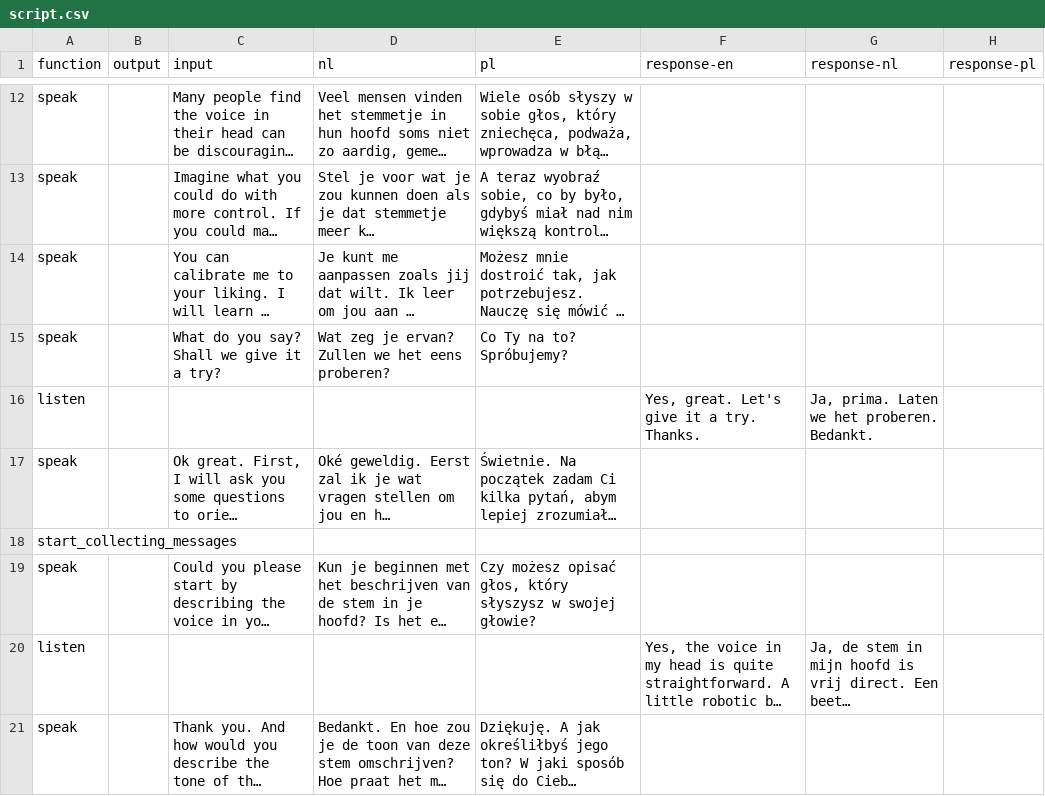
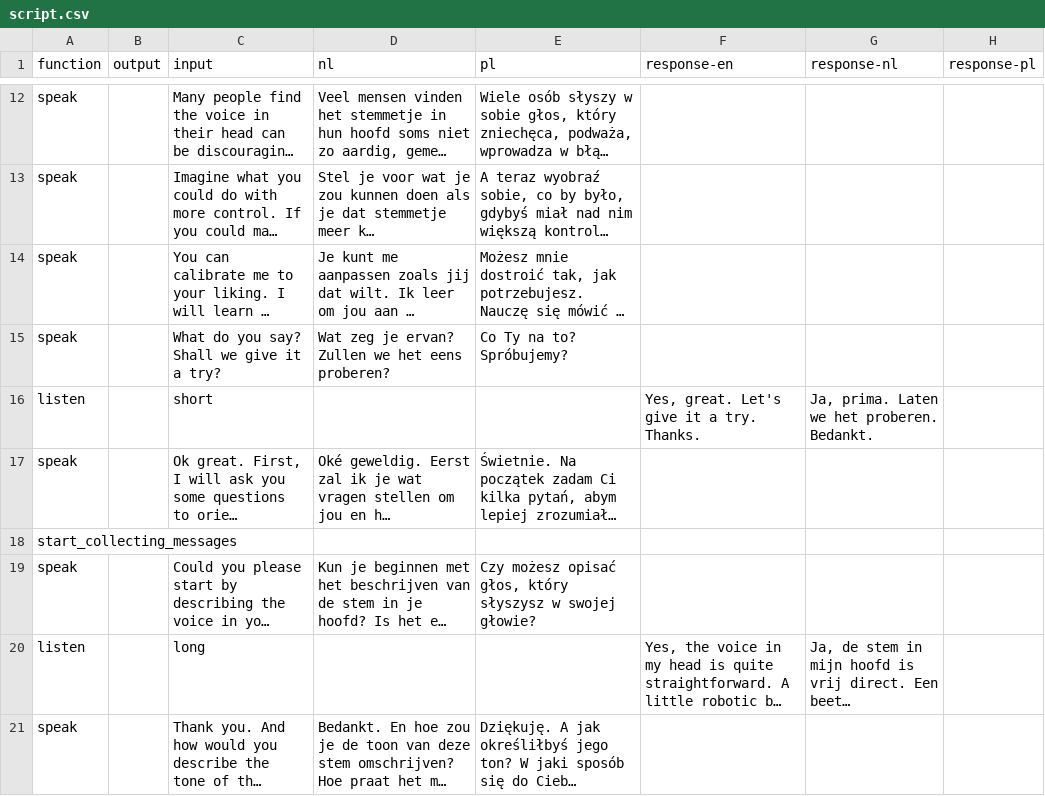
Before and after one commit to kylemcdonald/voice-in-my-head, a CSV file: scripts/script.csv, drawn as a sheet; only a part is shown, gaps mark what is left out; long unchanged cells end in …; the diff covers the shown part only; the diff names each change by its address in the sheet, - before the commit and + after, or states it on an @@ line.

```diff
--- a/scripts/script.csv
+++ b/scripts/script.csv
-C16 (input): (empty)
+C16 (input): short
-C20 (input): (empty)
+C20 (input): long
```
Also changed, not shown: 10 edited cells elsewhere in this file, 2 other files.
